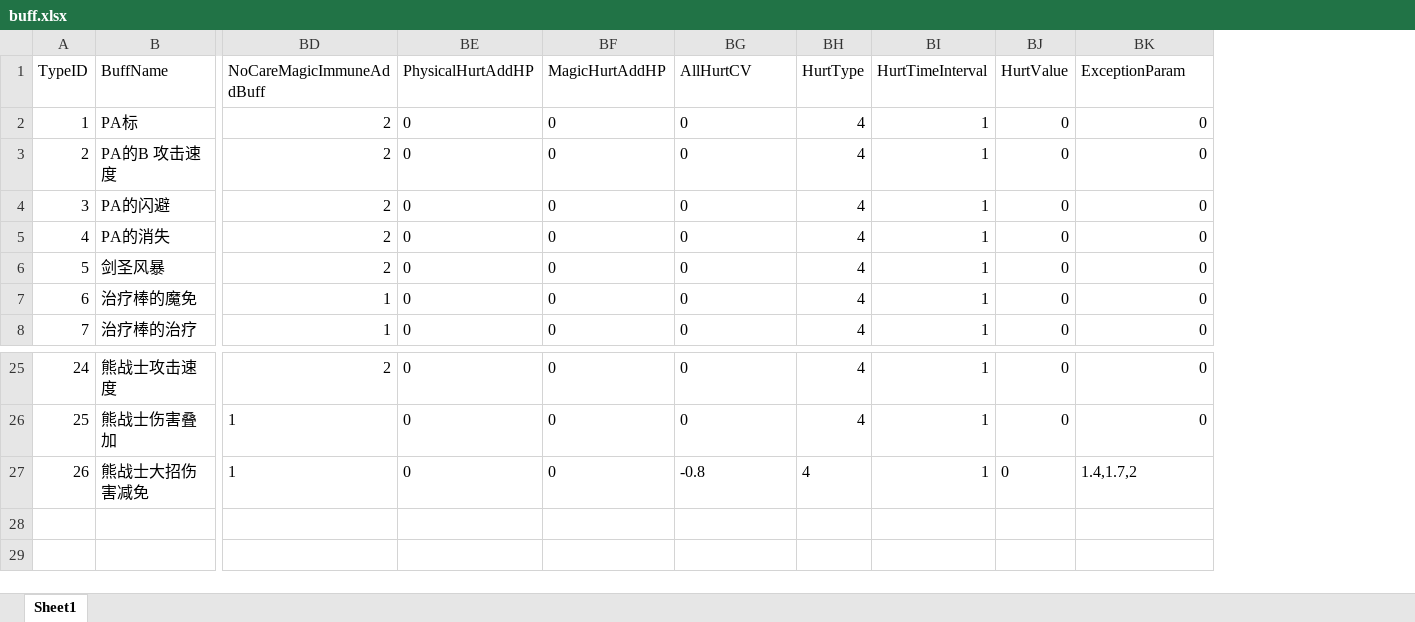
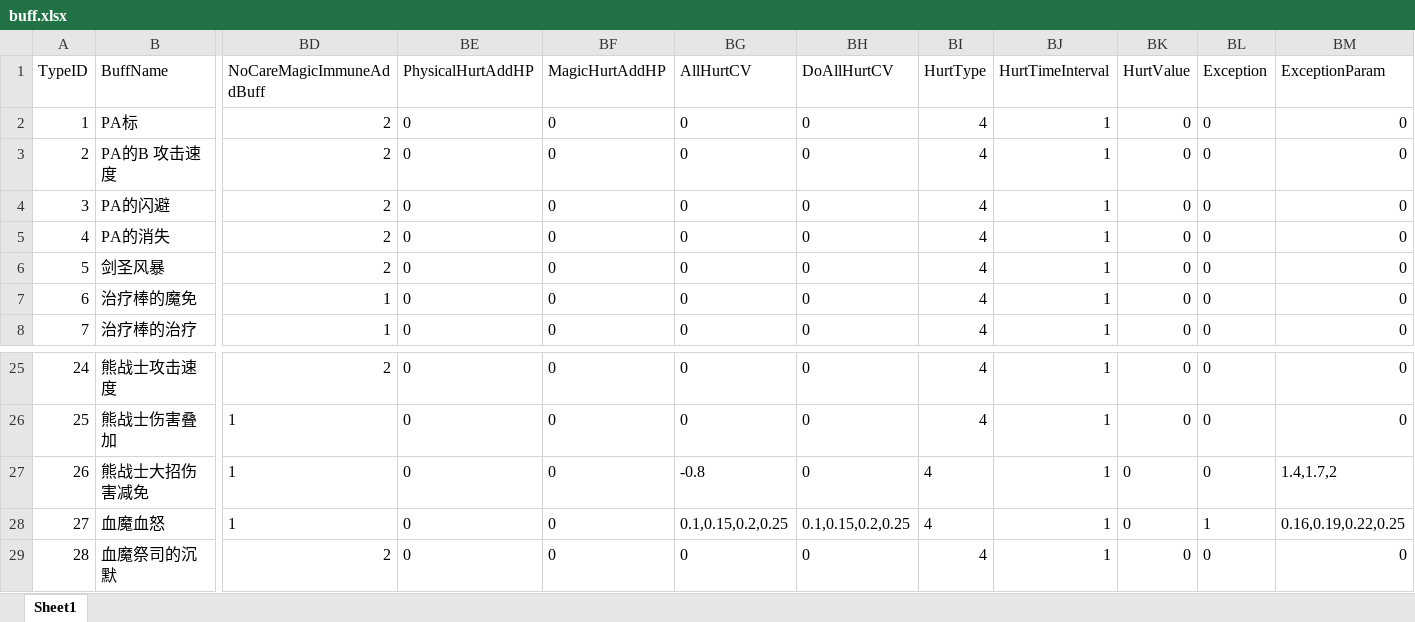
Before and after one commit to lvshiling/dotanet, an Excel workbook: bin/conf/buff.xlsx, sheet Sheet1, drawn as a sheet; only a part is shown, gaps mark what is left out; values as stored, in another font and other column widths than the file's, no borders; rows hold the shown columns only; the diff names each change by its address in the sheet, - before the commit and + after, or states it on an @@ line.

```diff
--- a/bin/conf/buff.xlsx (sheet Sheet1)
+++ b/bin/conf/buff.xlsx (sheet Sheet1)
+column BH (DoAllHurtCV), rows 2-8: all 0; rows 25-27: all 0
+column BL (Exception), rows 2-8: all 0; rows 25-27: all 0
+row 28: 27 | 血魔血怒 | 1 | 0 | 0 | 0.1,0.15,0.2,0.25 | 0.1,0.15,0.2,0.25 | 4 | 1 | 0 | 1 | 0.16,0.19,0.22,0.25
+row 29: 28 | 血魔祭司的沉默 | 2 | 0 | 0 | 0 | 0 | 4 | 1 | 0 | 0 | 0
```
Also changed, not shown: bin/conf/halo.xlsx, bin/conf/skills.xlsx, 4 other files.
